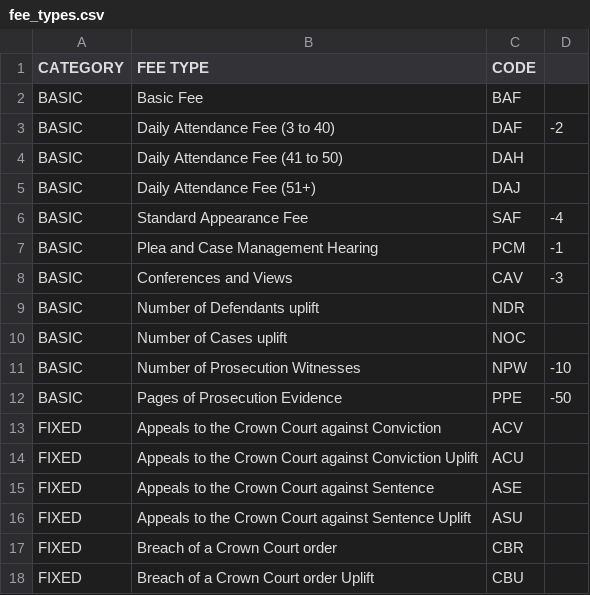
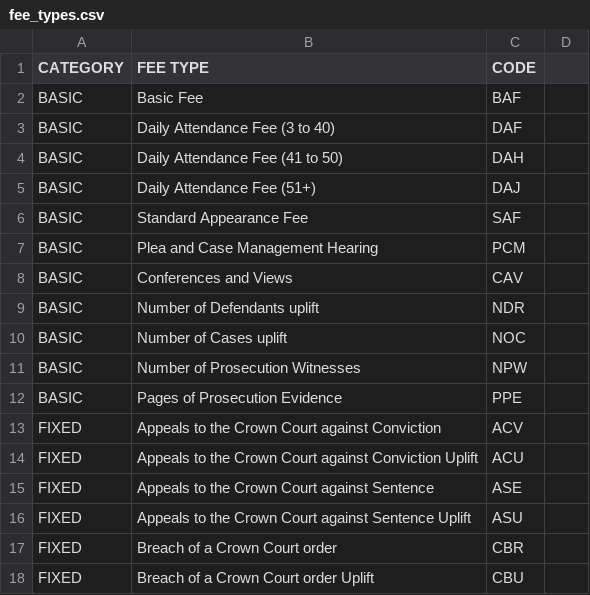
Before and after one commit to ministryofjustice/Claim-for-Crown-Court-Defence, a CSV file: lib/assets/data/fee_types.csv, drawn as a sheet; only a part is shown.

Commit message:
remove quantity modifier and rate and handle impact
this branch includes
  * migrations to remove the specified attributes
  * changes to spec and cukes inline with impact
  * changes to javascript in line with impact
  * changes to demo data inline with impact
  * changes to api inline with impact

further impact considerations:
  * fee api or fee model should require/validate
    presence of amount?

```diff
--- a/lib/assets/data/fee_types.csv
+++ b/lib/assets/data/fee_types.csv
@@ -2,12 +2,12 @@ CATEGORY,FEE TYPE,CODE
 BASIC,Basic Fee,BAF
-BASIC,Daily Attendance Fee (3 to 40),DAF,-2
+BASIC,Daily Attendance Fee (3 to 40),DAF
 BASIC,Daily Attendance Fee (41 to 50),DAH
 BASIC,Daily Attendance Fee (51+),DAJ
-BASIC,Standard Appearance Fee,SAF,-4
-BASIC,Plea and Case Management Hearing,PCM,-1
-BASIC,Conferences and Views,CAV,-3
+BASIC,Standard Appearance Fee,SAF
+BASIC,Plea and Case Management Hearing,PCM
+BASIC,Conferences and Views,CAV
 BASIC,Number of Defendants uplift,NDR
 BASIC,Number of Cases uplift,NOC
-BASIC,Number of Prosecution Witnesses,NPW,-10
-BASIC,Pages of Prosecution Evidence,PPE,-50
+BASIC,Number of Prosecution Witnesses,NPW
+BASIC,Pages of Prosecution Evidence,PPE
 FIXED,Appeals to the Crown Court against Conviction,ACV
```
Also changed, not shown: 33 other files.
